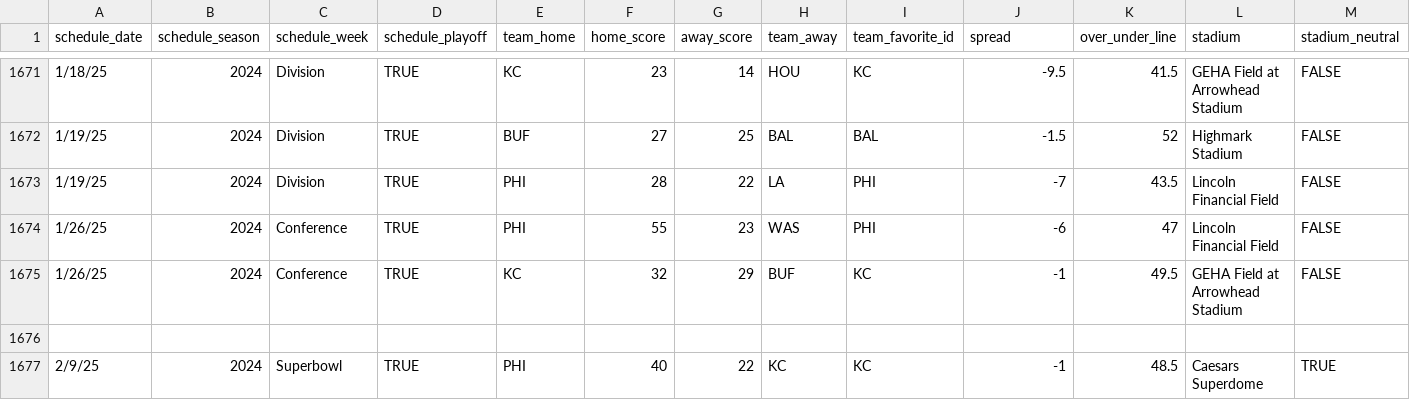
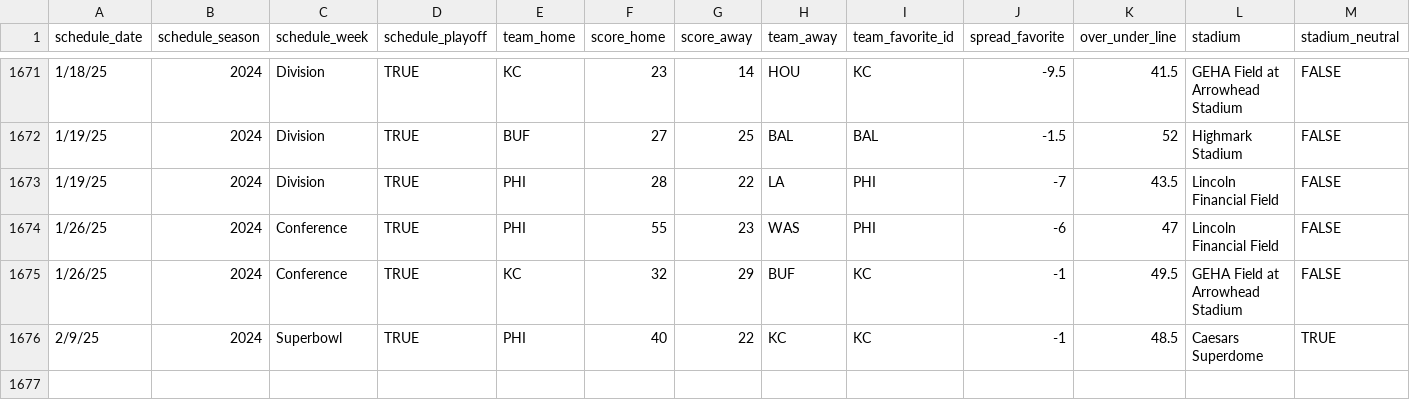
Before and after one commit to poppajdd/nfl-ats-app, a CSV file: nfl.kaggle.spreads.data.csv, drawn as a sheet; only a part is shown, gaps mark what is left out; rows hold the shown columns only; the diff names each change by its address in the sheet, - before the commit and + after, or states it on an @@ line.

Commit message:
Add files via upload

```diff
--- a/nfl.kaggle.spreads.data.csv
+++ b/nfl.kaggle.spreads.data.csv
-F1: home_score
+F1: score_home
-G1: away_score
+G1: score_away
-J1: spread
+J1: spread_favorite
-row 1676: (empty)
```
